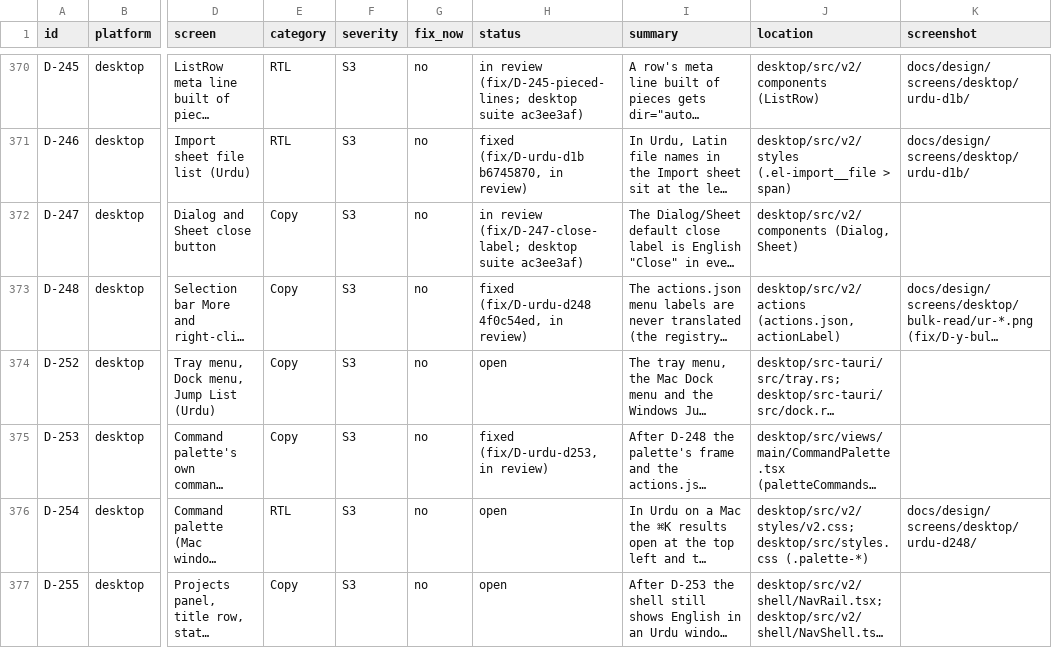
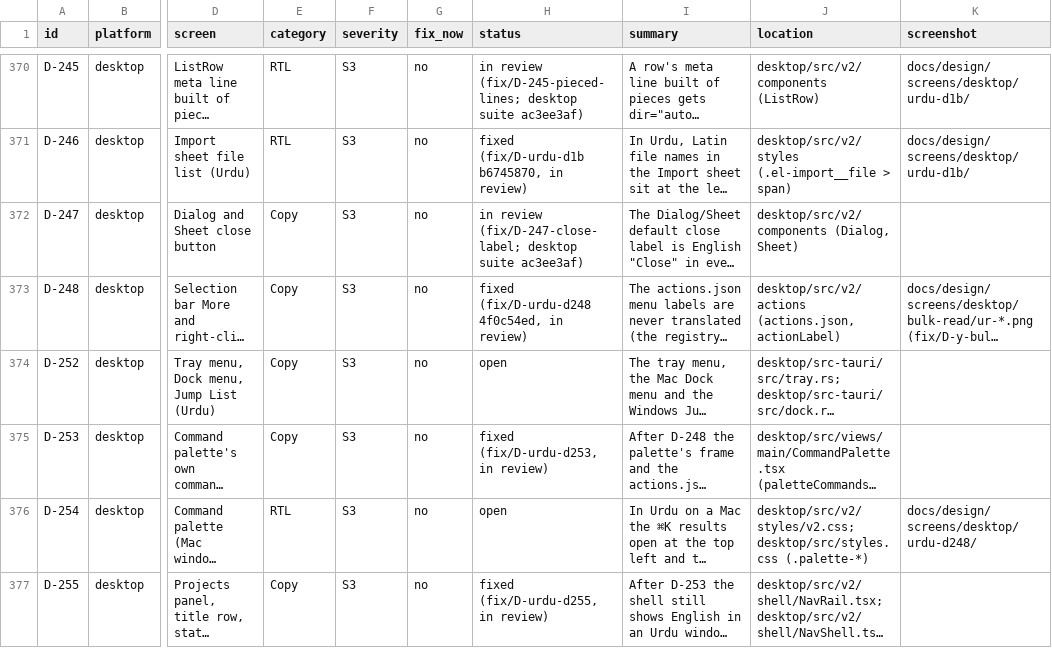
Before and after one commit to skillLeo/echo-ledger, a CSV file: docs/v2/audit/bugs.csv, drawn as a sheet; only a part is shown, gaps mark what is left out; long unchanged cells end in …; the diff names each change by its address in the sheet, - before the commit and + after, or states it on an @@ line.

Commit message:
Desktop Urdu D-255: the shell's last English in the account's language (Projects panel, title row, status line, sidebar, the navigation's name), English unchanged
- NavRail: the Projects panel (Pinned, Projects and its sort, New project, Archived, its search, loading, failing, No project); the places' names said through placeName, the keys through ariaKeys
- TitleRow: History, Back and Forward with their keys left to right, the search's words, "In:" its scope (its direction from lineDir), Search everything instead
- status.ts: Ready to record, Needs setup, Recording with its time and app, Paused; the time worked out apart, never read back from the English
- Shell (the sidebar without the Library's sections): its name, places, groups, buttons, tooltips, spoken names, the workspace menu, the resize edge, the project tree's folds and Live's and Ask's pages to come
- MainApp: the sidebar's places, the uploads' line (tc), the avatar's menu, roles and the locked plan in the window's language for the new shell; classic's uploads' line stays English
- PlacePanels, Zoom and WindowButtons: the other places' panels, the zoom's chip and steps, Windows' caption buttons
- The app's navigation is named in the window's language (Main, مرکزی) and found by data-nav="main" (NavShell, the sidebar, classic's sidebar); every picture script and the gallery's find it so
- ur.json: 57 lines; converted.ts: NavRail, NavShell, Shell, status, Zoom, WindowButtons, PlacePanels
- shellLeftoversUrdu.test.tsx; languageApp and shellUrdu find the navigation by data-nav or its Urdu name
- scripts/urduD255.mjs and its pictures (docs/design/screens/desktop/urdu-d255)
- bugs.csv: D-255 fixed, in review

```diff
--- a/docs/v2/audit/bugs.csv
+++ b/docs/v2/audit/bugs.csv
-H377 (status): open
+H377 (status): fixed (fix/D-urdu-d255, in review)
```
Also changed, not shown: 51 other files.
